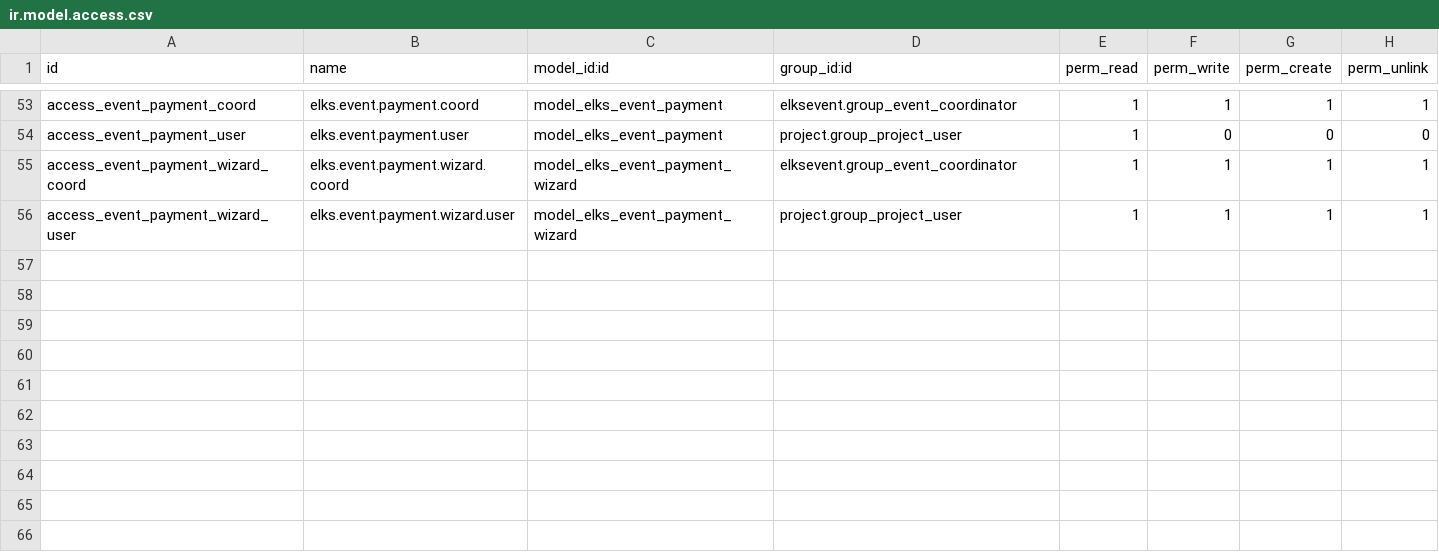
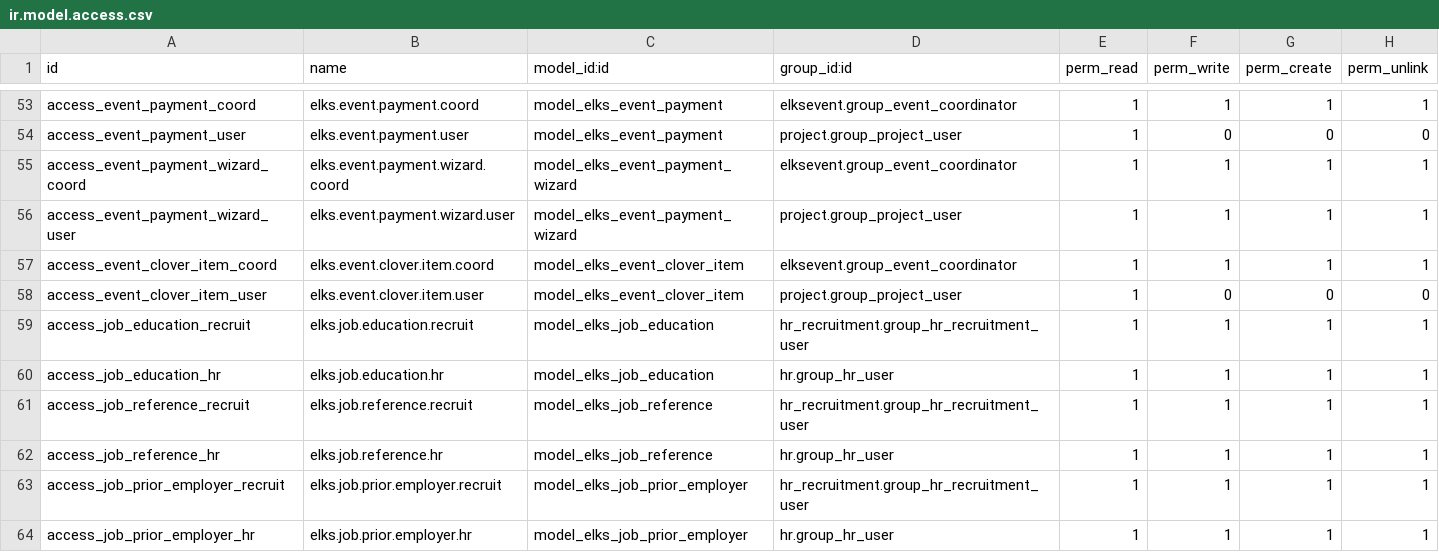
Before and after one commit to LeoricCryotek/elksevent, a CSV file: security/ir.model.access.csv, drawn as a sheet; only a part is shown, gaps mark what is left out; the diff names each change by its address in the sheet, - before the commit and + after, or states it on an @@ line.

```diff
--- a/security/ir.model.access.csv
+++ b/security/ir.model.access.csv
+row 57: access_event_clover_item_coord | elks.event.clover.item.coord | model_elks_event_clover_item | elksevent.group_event_coordinator | 1 | 1 | 1 | 1
+row 58: access_event_clover_item_user | elks.event.clover.item.user | model_elks_event_clover_item | project.group_project_user | 1 | 0 | 0 | 0
+row 59: access_job_education_recruit | elks.job.education.recruit | model_elks_job_education | hr_recruitment.group_hr_recruitment_user | 1 | 1 | 1 | 1
+row 60: access_job_education_hr | elks.job.education.hr | model_elks_job_education | hr.group_hr_user | 1 | 1 | 1 | 1
+row 61: access_job_reference_recruit | elks.job.reference.recruit | model_elks_job_reference | hr_recruitment.group_hr_recruitment_user | 1 | 1 | 1 | 1
+row 62: access_job_reference_hr | elks.job.reference.hr | model_elks_job_reference | hr.group_hr_user | 1 | 1 | 1 | 1
+row 63: access_job_prior_employer_recruit | elks.job.prior.employer.recruit | model_elks_job_prior_employer | hr_recruitment.group_hr_recruitment_user | 1 | 1 | 1 | 1
+row 64: access_job_prior_employer_hr | elks.job.prior.employer.hr | model_elks_job_prior_employer | hr.group_hr_user | 1 | 1 | 1 | 1
```
Also changed, not shown: 21 other files.
